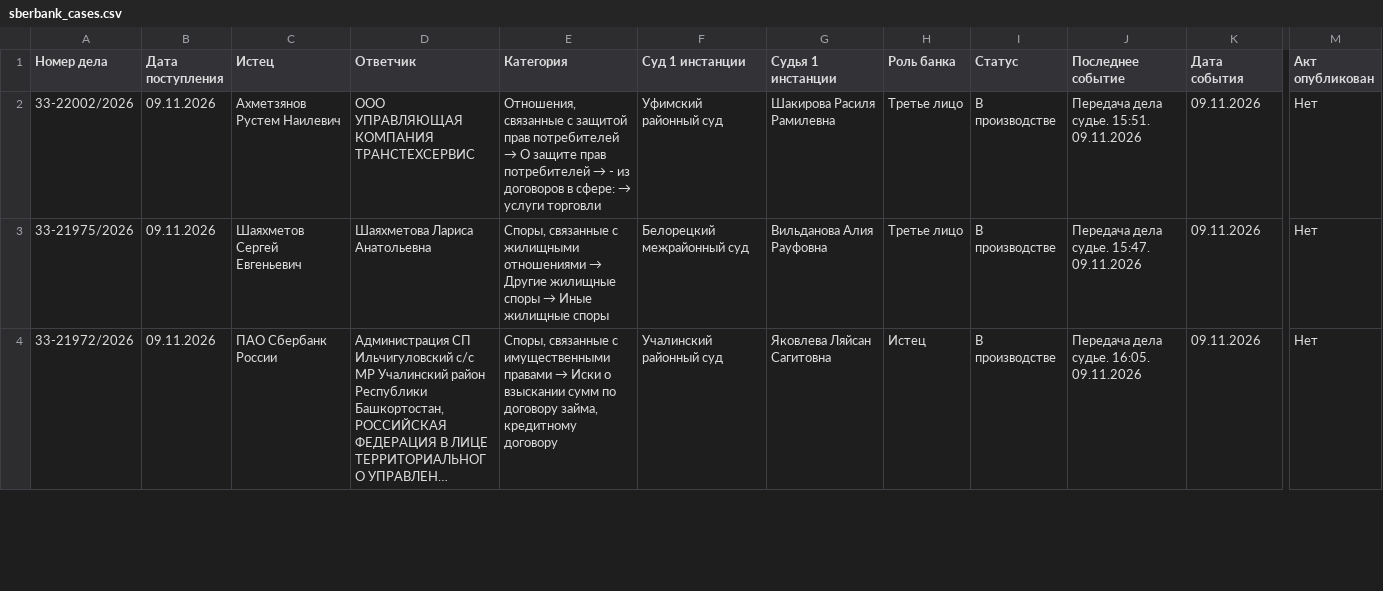
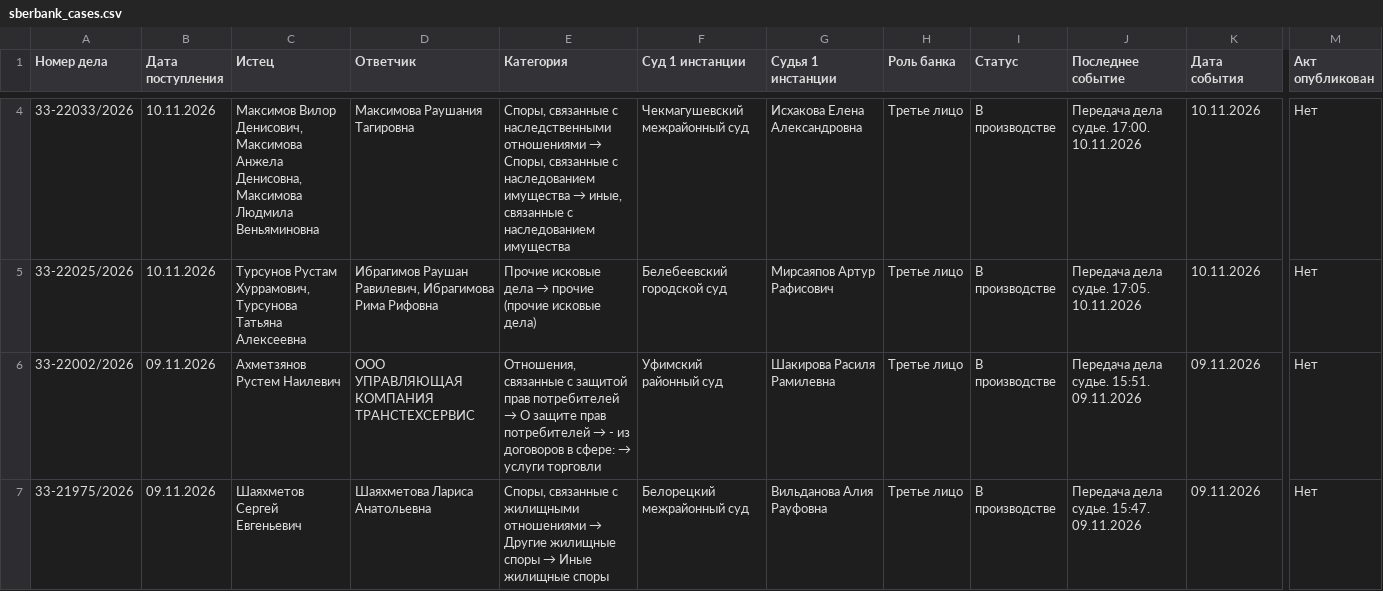
Before and after one commit to SelivanovAS/dashboard-bashkortostan, a CSV file: data/sberbank_cases.csv, drawn as a sheet; only a part is shown, gaps mark what is left out; the shorter side is filled out with more unchanged rows; long unchanged cells end in …; rows hold the shown columns only; the diff covers the shown part only; the diff names each change by its address in the sheet, - before the commit and + after, or states it on an @@ line.

```diff
--- a/data/sberbank_cases.csv
+++ b/data/sberbank_cases.csv
+row 4: 33-22033/2026 | 10.11.2026 | Максимов Вилор Денисович, Максимова Анжела Денисовна, Максимова Людмила Веньяминовна | Максимова Раушания Тагировна | Споры, связанные с наследственными отношениями → Споры, связанные с наследованием имущества → иные, связанные с наследованием имущества | Чекмагушевский межрайонный суд | Исхакова Елена Александровна | Третье лицо | В производстве | Передача дела судье. 17:00. 10.11.2026 | 10.11.2026 | Нет
+row 5: 33-22025/2026 | 10.11.2026 | Турсунов Рустам Хуррамович, Турсунова Татьяна Алексеевна | Ибрагимов Раушан Равилевич, Ибрагимова Рима Рифовна | Прочие исковые дела → прочие (прочие исковые дела) | Белебеевский городской суд | Мирсаяпов Артур Рафисович | Третье лицо | В производстве | Передача дела судье. 17:05. 10.11.2026 | 10.11.2026 | Нет
```
Also changed, not shown: 2 added rows and 12 edited cells elsewhere in this file, 11 other files.
